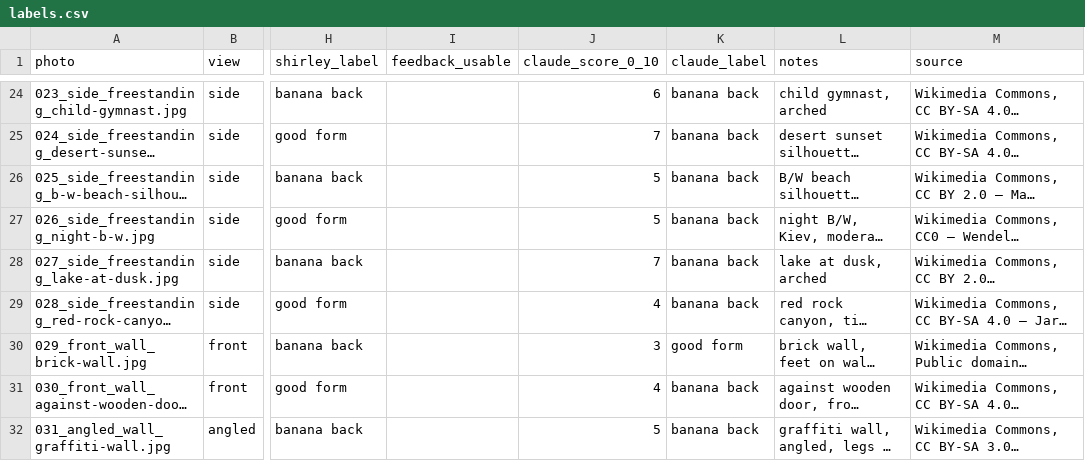
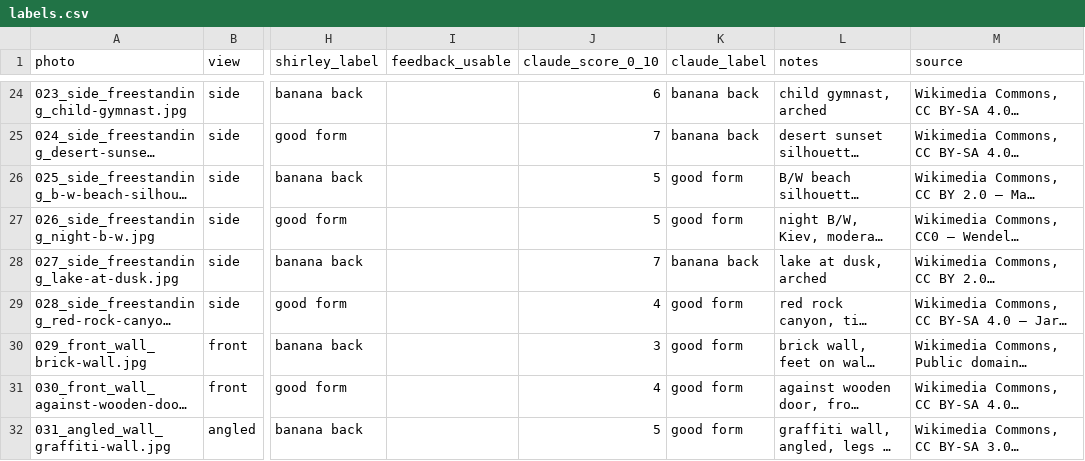
Before and after one commit to shhirl/fixmybanana, a CSV file: eval/labels.csv, drawn as a sheet; only a part is shown, gaps mark what is left out; long unchanged cells end in …; the diff covers the shown part only; the diff names each change by its address in the sheet, - before the commit and + after, or states it on an @@ line.

```diff
--- a/eval/labels.csv
+++ b/eval/labels.csv
-K26:K27 (claude_label): banana back
+K26:K27 (claude_label): good form
-K29 (claude_label): banana back
+K29 (claude_label): good form
-K31:K32 (claude_label): banana back
+K31:K32 (claude_label): good form
```
Also changed, not shown: 9 edited cells elsewhere in this file, 3 other files.
